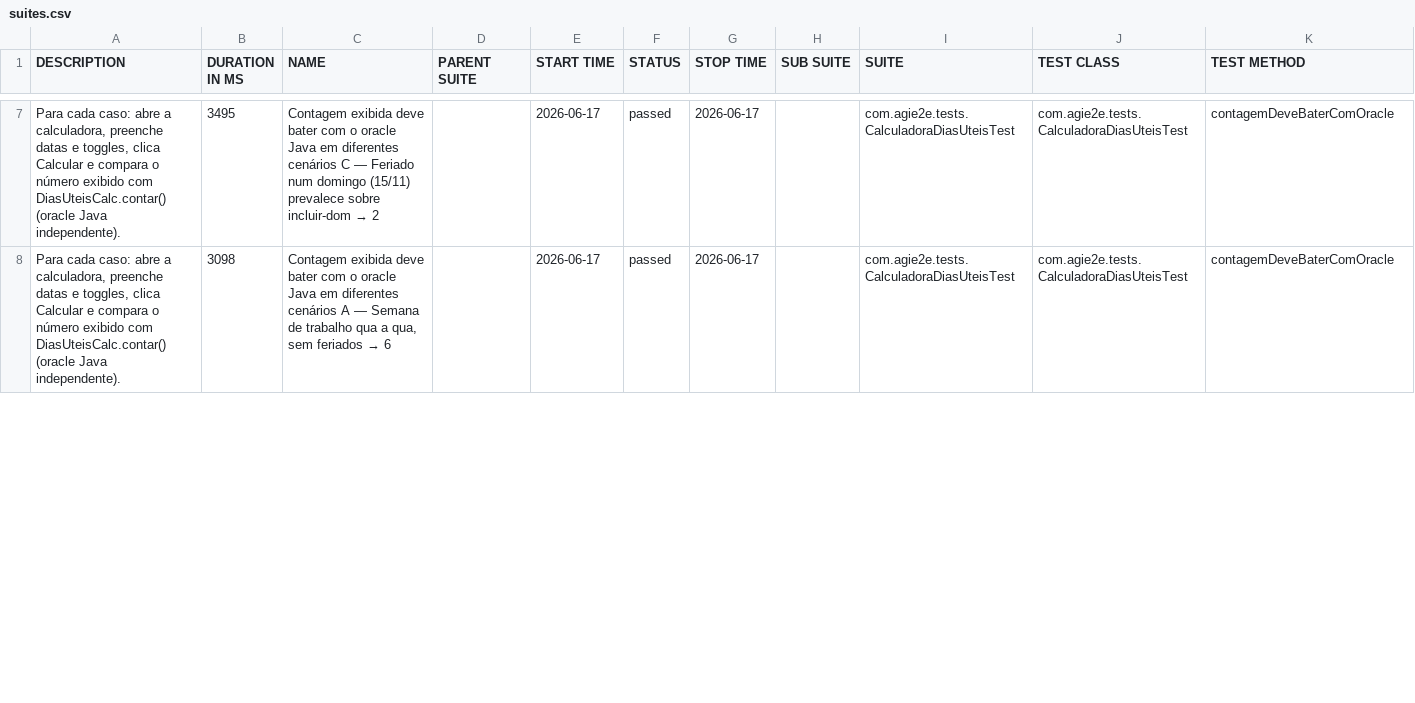
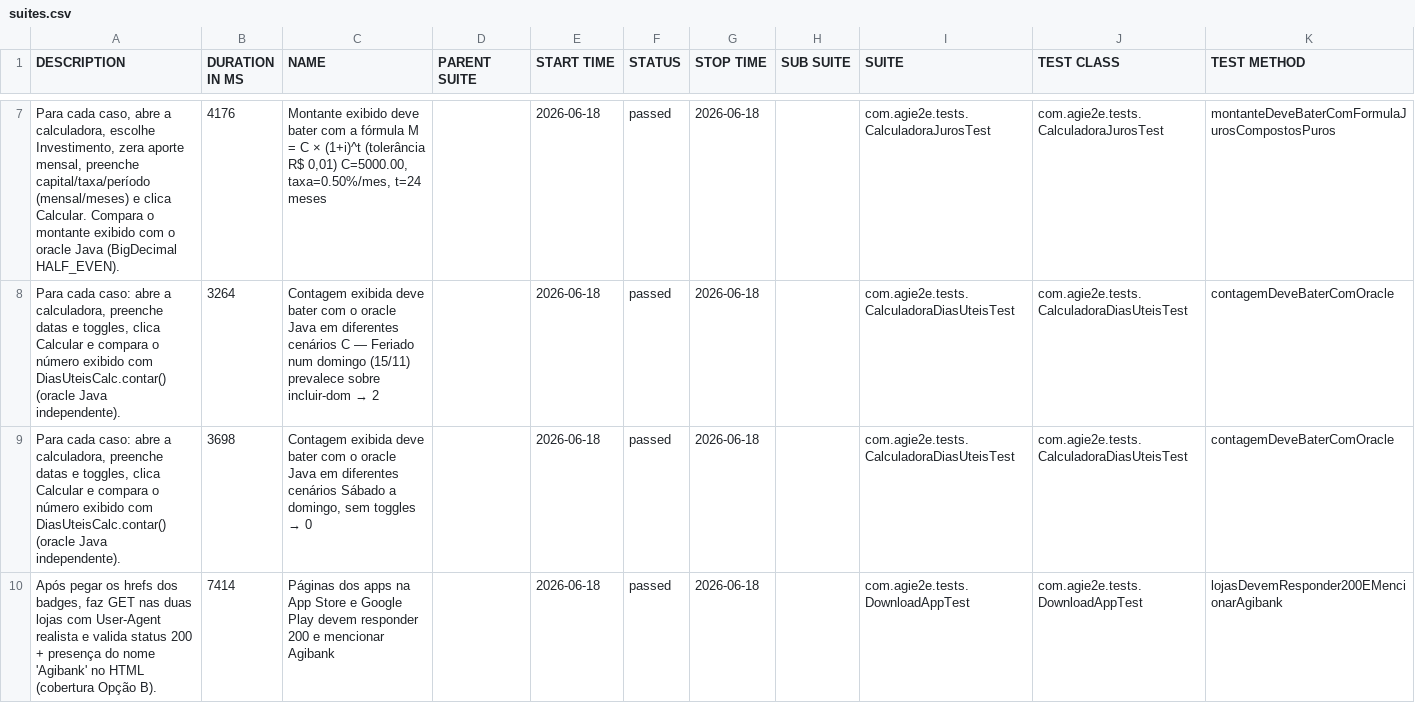
Before and after one commit to silasmarques/agi-e2e, a CSV file: data/suites.csv, drawn as a sheet; only a part is shown, gaps mark what is left out; the diff covers the shown part only.

```diff
--- a/data/suites.csv
+++ b/data/suites.csv
@@ -7,2 +7,4 @@
-"Para cada caso: abre a calculadora, preenche datas e toggles, clica Calcular e compara o número exibido com DiasUteisCalc.contar() (oracle Java independente).","3495","Contagem exibida deve bater com o oracle Java em diferentes cenários C — Feriado num domingo (15/11) prevalece sobre incluir-dom → 2","","2026-06-17","passed","2026-06-17","","com.agie2e.tests.CalculadoraDiasUteisTest","com.agie2e.tests.CalculadoraDiasUteisTest","contagemDeveBaterComOracle"
-"Para cada caso: abre a calculadora, preenche datas e toggles, clica Calcular e compara o número exibido com DiasUteisCalc.contar() (oracle Java independente).","3098","Contagem exibida deve bater com o oracle Java em diferentes cenários A — Semana de trabalho qua a qua, sem feriados → 6","","2026-06-17","passed","2026-06-17","","com.agie2e.tests.CalculadoraDiasUteisTest","com.agie2e.tests.CalculadoraDiasUteisTest","contagemDeveBaterComOracle"
+"Para cada caso, abre a calculadora, escolhe Investimento, zera aporte mensal, preenche capital/taxa/período (mensal/meses) e clica Calcular. Compara o montante exibido com o oracle Java (BigDecimal HALF_EVEN).","4176","Montante exibido deve bater com a fórmula M = C × (1+i)^t (tolerância R$ 0,01) C=5000.00, taxa=0.50%/mes, t=24 meses","","2026-06-18","passed","2026-06-18","","com.agie2e.tests.CalculadoraJurosTest","com.agie2e.tests.CalculadoraJurosTest","montanteDeveBaterComFormulaJurosCompostosPuros"
+"Para cada caso: abre a calculadora, preenche datas e toggles, clica Calcular e compara o número exibido com DiasUteisCalc.contar() (oracle Java independente).","3264","Contagem exibida deve bater com o oracle Java em diferentes cenários C — Feriado num domingo (15/11) prevalece sobre incluir-dom → 2","","2026-06-18","passed","2026-06-18","","com.agie2e.tests.CalculadoraDiasUteisTest","com.agie2e.tests.CalculadoraDiasUteisTest","contagemDeveBaterComOracle"
+"Para cada caso: abre a calculadora, preenche datas e toggles, clica Calcular e compara o número exibido com DiasUteisCalc.contar() (oracle Java independente).","3698","Contagem exibida deve bater com o oracle Java em diferentes cenários Sábado a domingo, sem toggles → 0","","2026-06-18","passed","2026-06-18","","com.agie2e.tests.CalculadoraDiasUteisTest","com.agie2e.tests.CalculadoraDiasUteisTest","contagemDeveBaterComOracle"
+"Após pegar os hrefs dos badges, faz GET nas duas lojas com User-Agent realista e valida status 200 + presença do nome 'Agibank' no HTML (cobertura Opção B).","7414","Páginas dos apps na App Store e Google Play devem responder 200 e mencionar Agibank","","2026-06-18","passed","2026-06-18","","com.agie2e.tests.DownloadAppTest","com.agie2e.tests.DownloadAppTest","lojasDevemResponder200EMencionarAgibank"
```
Also changed, not shown: 4 added rows, 6 removed rows and 37 edited cells elsewhere in this file, data/behaviors.csv, 57 other files.
